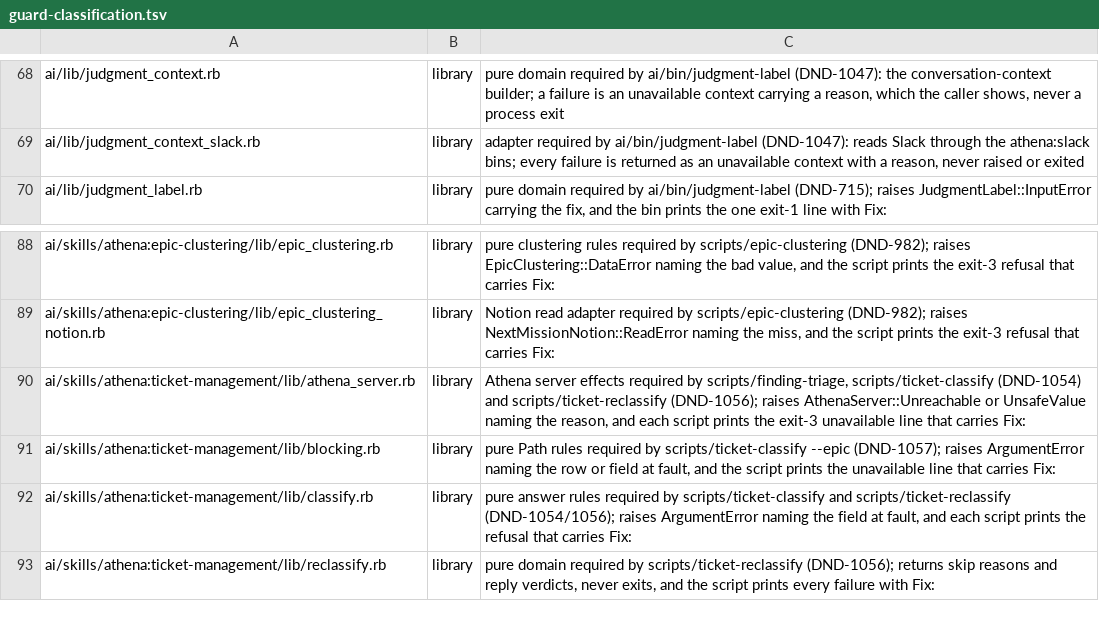
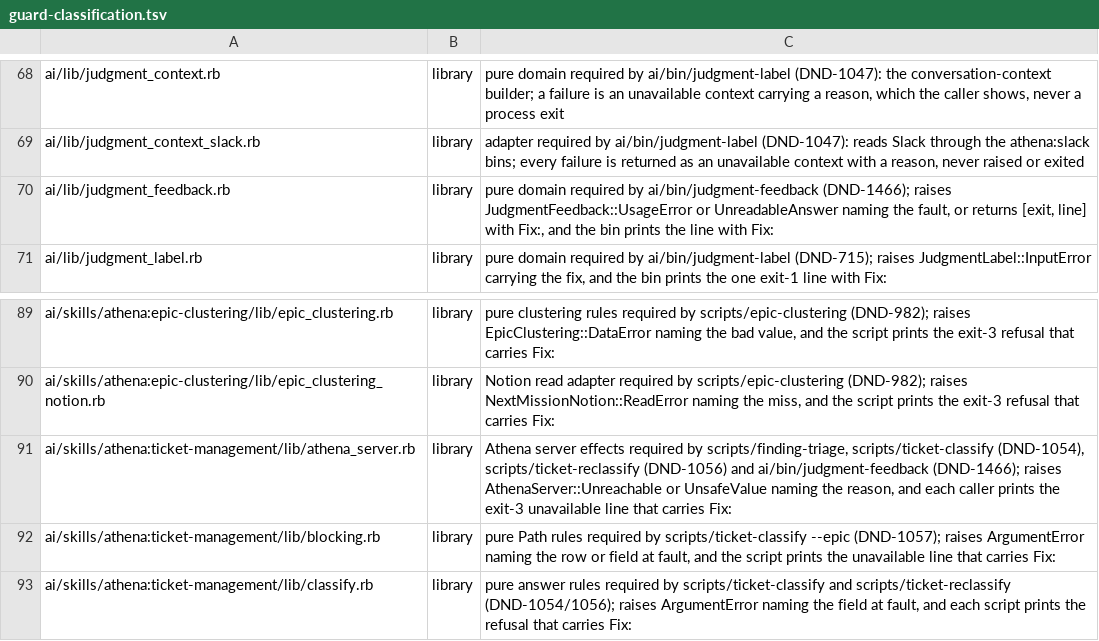
Before and after one commit to CJPoll/custom, a TSV file: ai/guard-classification.tsv, drawn as a sheet; only a part is shown, gaps mark what is left out; the shorter side is filled out with more unchanged rows.

```diff
--- a/ai/guard-classification.tsv
+++ b/ai/guard-classification.tsv
@@ -69,2 +69,3 @@ ai/lib/judgment_context.rb	library	pure domain required by ai/bin/judgment-label
 ai/lib/judgment_context_slack.rb	library	adapter required by ai/bin/judgment-label (DND-1047): reads Slack through the athena:slack bins; every failure is returned as an unavailable context with a reason, never raised or exited
+ai/lib/judgment_feedback.rb	library	pure domain required by ai/bin/judgment-feedback (DND-1466); raises JudgmentFeedback::UsageError or UnreadableAnswer naming the fault, or returns [exit, line] with Fix:, and the bin prints the line with Fix:
 ai/lib/judgment_label.rb	library	pure domain required by ai/bin/judgment-label (DND-715); raises JudgmentLabel::InputError carrying the fix, and the bin prints the one exit-1 line with Fix:
@@ -89,3 +90,3 @@ ai/skills/athena:epic-clustering/lib/epic_clustering.rb	library	pure clustering
 ai/skills/athena:epic-clustering/lib/epic_clustering_notion.rb	library	Notion read adapter required by scripts/epic-clustering (DND-982); raises NextMissionNotion::ReadError naming the miss, and the script prints the exit-3 refusal that carries Fix:
-ai/skills/athena:ticket-management/lib/athena_server.rb	library	Athena server effects required by scripts/finding-triage, scripts/ticket-classify (DND-1054) and scripts/ticket-reclassify (DND-1056); raises AthenaServer::Unreachable or UnsafeValue naming the reason, and each script prints the exit-3 unavailable line that carries Fix:
+ai/skills/athena:ticket-management/lib/athena_server.rb	library	Athena server effects required by scripts/finding-triage, scripts/ticket-classify (DND-1054), scripts/ticket-reclassify (DND-1056) and ai/bin/judgment-feedback (DND-1466); raises AthenaServer::Unreachable or UnsafeValue naming the reason, and each caller prints the exit-3 unavailable line that carries Fix:
 ai/skills/athena:ticket-management/lib/blocking.rb	library	pure Path rules required by scripts/ticket-classify --epic (DND-1057); raises ArgumentError naming the row or field at fault, and the script prints the unavailable line that carries Fix:
```
Also changed, not shown: 6 other files.
